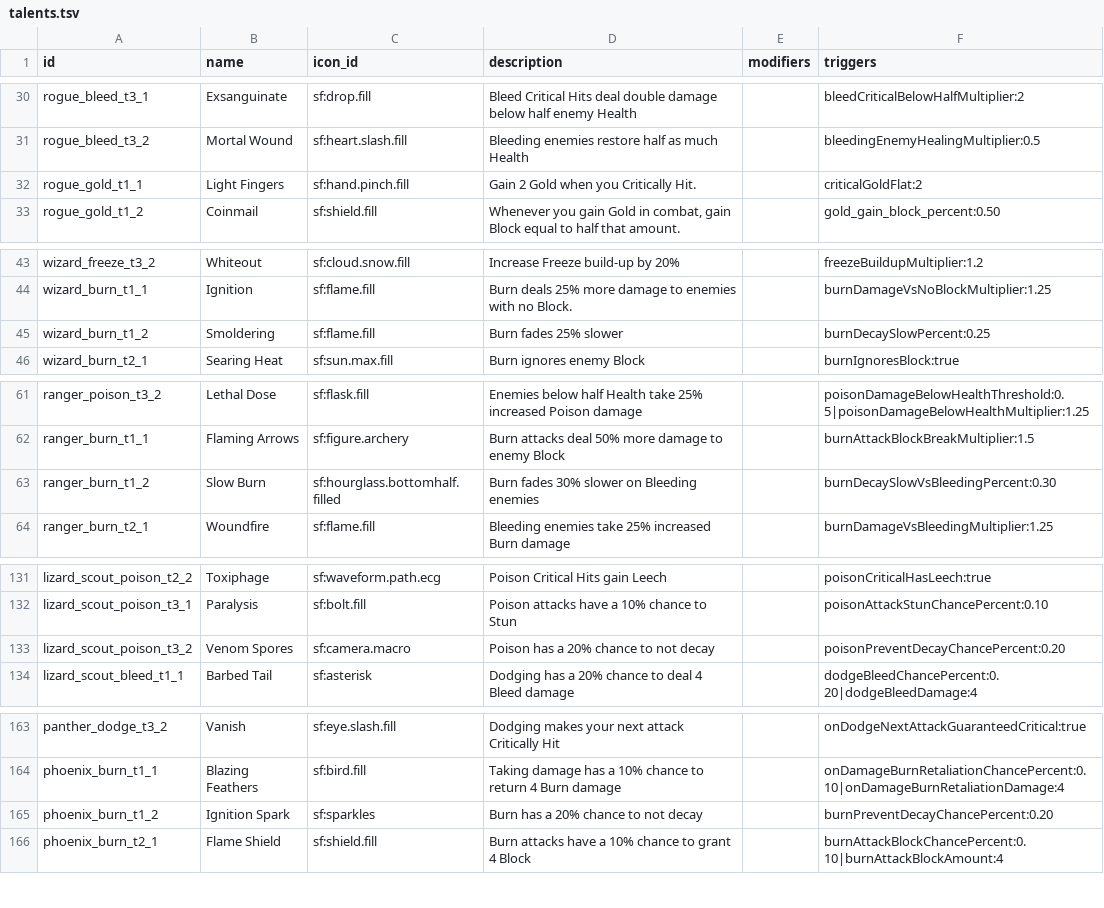
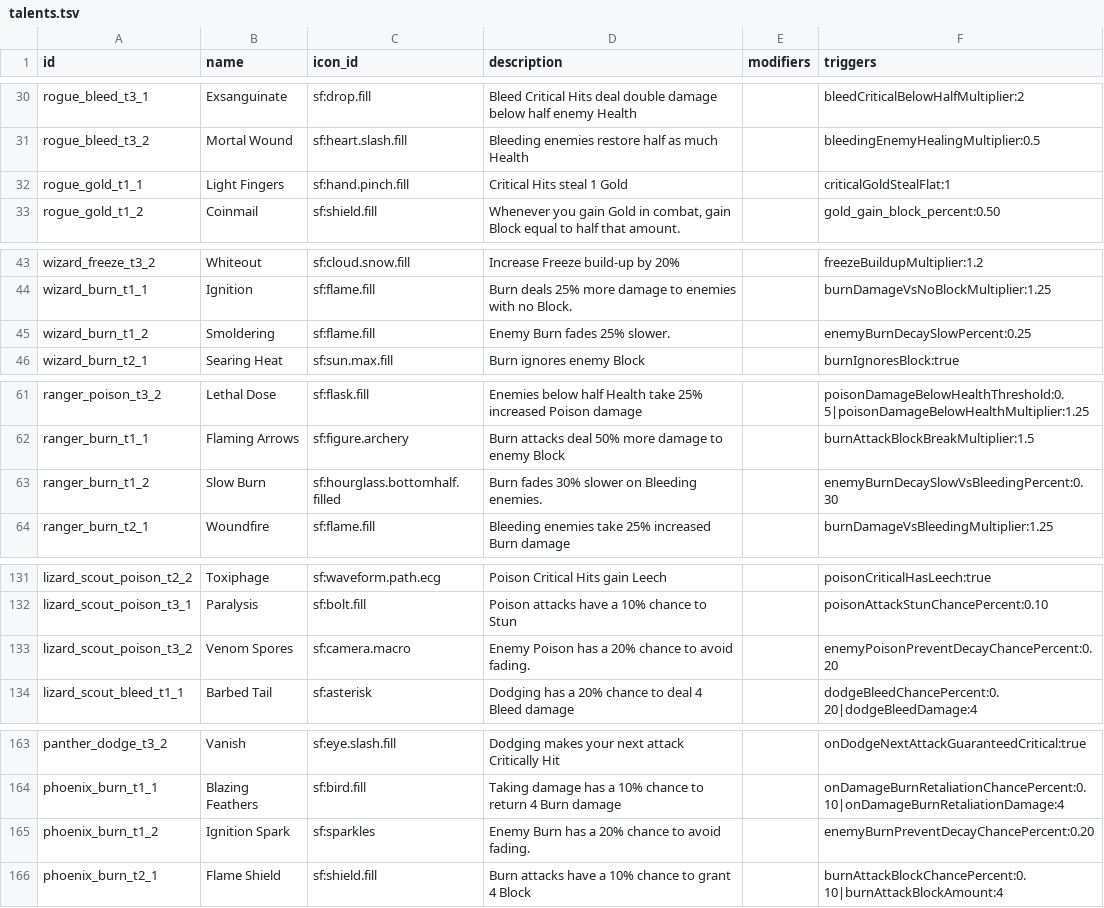
Before and after one commit to Talyen/Trinket, a TSV file: ContentManifest/talents.tsv, drawn as a sheet; only a part is shown, gaps mark what is left out; the diff covers the shown part only.

```diff
--- a/ContentManifest/talents.tsv
+++ b/ContentManifest/talents.tsv
@@ -31,3 +31,3 @@ rogue_bleed_t3_1	Exsanguinate	sf:drop.fill	Bleed Critical Hits deal double damag
 rogue_bleed_t3_2	Mortal Wound	sf:heart.slash.fill	Bleeding enemies restore half as much Health		bleedingEnemyHealingMultiplier:0.5
-rogue_gold_t1_1	Light Fingers	sf:hand.pinch.fill	Gain 2 Gold when you Critically Hit.		criticalGoldFlat:2
+rogue_gold_t1_1	Light Fingers	sf:hand.pinch.fill	Critical Hits steal 1 Gold		criticalGoldStealFlat:1
 rogue_gold_t1_2	Coinmail	sf:shield.fill	Whenever you gain Gold in combat, gain Block equal to half that amount.		gold_gain_block_percent:0.50
@@ -44,3 +44,3 @@ wizard_freeze_t3_2	Whiteout	sf:cloud.snow.fill	Increase Freeze build-up by 20%
 wizard_burn_t1_1	Ignition	sf:flame.fill	Burn deals 25% more damage to enemies with no Block.		burnDamageVsNoBlockMultiplier:1.25
-wizard_burn_t1_2	Smoldering	sf:flame.fill	Burn fades 25% slower		burnDecaySlowPercent:0.25
+wizard_burn_t1_2	Smoldering	sf:flame.fill	Enemy Burn fades 25% slower.		enemyBurnDecaySlowPercent:0.25
 wizard_burn_t2_1	Searing Heat	sf:sun.max.fill	Burn ignores enemy Block		burnIgnoresBlock:true
@@ -62,3 +62,3 @@ ranger_poison_t3_2	Lethal Dose	sf:flask.fill	Enemies below half Health take 25%
 ranger_burn_t1_1	Flaming Arrows	sf:figure.archery	Burn attacks deal 50% more damage to enemy Block		burnAttackBlockBreakMultiplier:1.5
-ranger_burn_t1_2	Slow Burn	sf:hourglass.bottomhalf.filled	Burn fades 30% slower on Bleeding enemies		burnDecaySlowVsBleedingPercent:0.30
+ranger_burn_t1_2	Slow Burn	sf:hourglass.bottomhalf.filled	Burn fades 30% slower on Bleeding enemies.		enemyBurnDecaySlowVsBleedingPercent:0.30
 ranger_burn_t2_1	Woundfire	sf:flame.fill	Bleeding enemies take 25% increased Burn damage		burnDamageVsBleedingMultiplier:1.25
@@ -132,3 +132,3 @@ lizard_scout_poison_t2_2	Toxiphage	sf:waveform.path.ecg	Poison Critical Hits gai
 lizard_scout_poison_t3_1	Paralysis	sf:bolt.fill	Poison attacks have a 10% chance to Stun		poisonAttackStunChancePercent:0.10
-lizard_scout_poison_t3_2	Venom Spores	sf:camera.macro	Poison has a 20% chance to not decay		poisonPreventDecayChancePercent:0.20
+lizard_scout_poison_t3_2	Venom Spores	sf:camera.macro	Enemy Poison has a 20% chance to avoid fading.		enemyPoisonPreventDecayChancePercent:0.20
 lizard_scout_bleed_t1_1	Barbed Tail	sf:asterisk	Dodging has a 20% chance to deal 4 Bleed damage		dodgeBleedChancePercent:0.20|dodgeBleedDamage:4
@@ -164,3 +164,3 @@ panther_dodge_t3_2	Vanish	sf:eye.slash.fill	Dodging makes your next attack Criti
 phoenix_burn_t1_1	Blazing Feathers	sf:bird.fill	Taking damage has a 10% chance to return 4 Burn damage		onDamageBurnRetaliationChancePercent:0.10|onDamageBurnRetaliationDamage:4
-phoenix_burn_t1_2	Ignition Spark	sf:sparkles	Burn has a 20% chance to not decay		burnPreventDecayChancePercent:0.20
+phoenix_burn_t1_2	Ignition Spark	sf:sparkles	Enemy Burn has a 20% chance to avoid fading.		enemyBurnPreventDecayChancePercent:0.20
 phoenix_burn_t2_1	Flame Shield	sf:shield.fill	Burn attacks have a 10% chance to grant 4 Block		burnAttackBlockChancePercent:0.10|burnAttackBlockAmount:4
```
Also changed, not shown: 40 edited cells elsewhere in this file, 48 other files.
